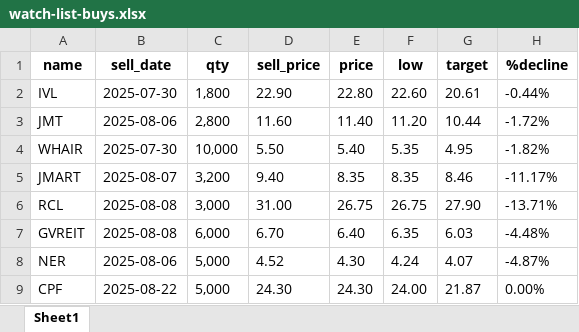
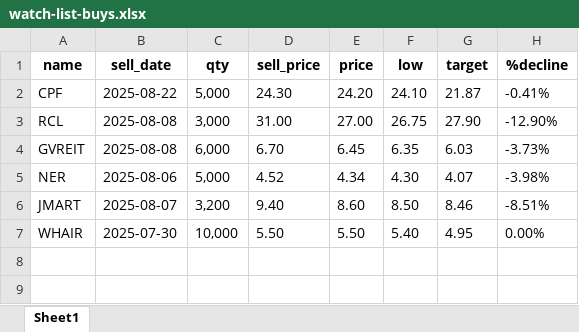
Before and after one commit to santimcs/A5, an Excel workbook: Ruby/watch-list-buys.xlsx, sheet Sheet1, drawn as a sheet; values as stored, in another font and other column widths than the file's, no borders; removed rows and columns are numbered as before the commit, all else as after; the diff names each change by its address in the sheet, - before the commit and + after, or states it on an @@ line.

```diff
--- a/Ruby/watch-list-buys.xlsx (sheet Sheet1)
+++ b/Ruby/watch-list-buys.xlsx (sheet Sheet1)
-row 2: IVL | 2025-07-30 | 1,800 | 22.90 | 22.80 | 22.60 | 20.61 | -0.44%
-row 3: JMT | 2025-08-06 | 2,800 | 11.60 | 11.40 | 11.20 | 10.44 | -1.72%
-row 4: WHAIR | 2025-07-30 | 10,000 | 5.50 | 5.40 | 5.35 | 4.95 | -1.82%
-row 5: JMART | 2025-08-07 | 3,200 | 9.40 | 8.35 | 8.35 | 8.46 | -11.17%
+row 2: CPF | 2025-08-22 | 5,000 | 24.30 | 24.20 | 24.10 | 21.87 | -0.41%
-E3 (price): 26.75
+E3 (price): 27.00
-H3 (%decline): -13.71%
+H3 (%decline): -12.90%
-E4 (price): 6.40
+E4 (price): 6.45
-H4 (%decline): -4.48%
+H4 (%decline): -3.73%
-E5 (price): 4.30
+E5 (price): 4.34
-F5 (low): 4.24
+F5 (low): 4.30
-H5 (%decline): -4.87%
+H5 (%decline): -3.98%
-row 9: CPF | 2025-08-22 | 5,000 | 24.30 | 24.30 | 24.00 | 21.87 | 0.00%
+row 6: JMART | 2025-08-07 | 3,200 | 9.40 | 8.60 | 8.50 | 8.46 | -8.51%
+row 7: WHAIR | 2025-07-30 | 10,000 | 5.50 | 5.50 | 5.40 | 4.95 | 0.00%
```
Also changed, not shown: Ruby/watch-list-sell.xlsx, 27 other files.
